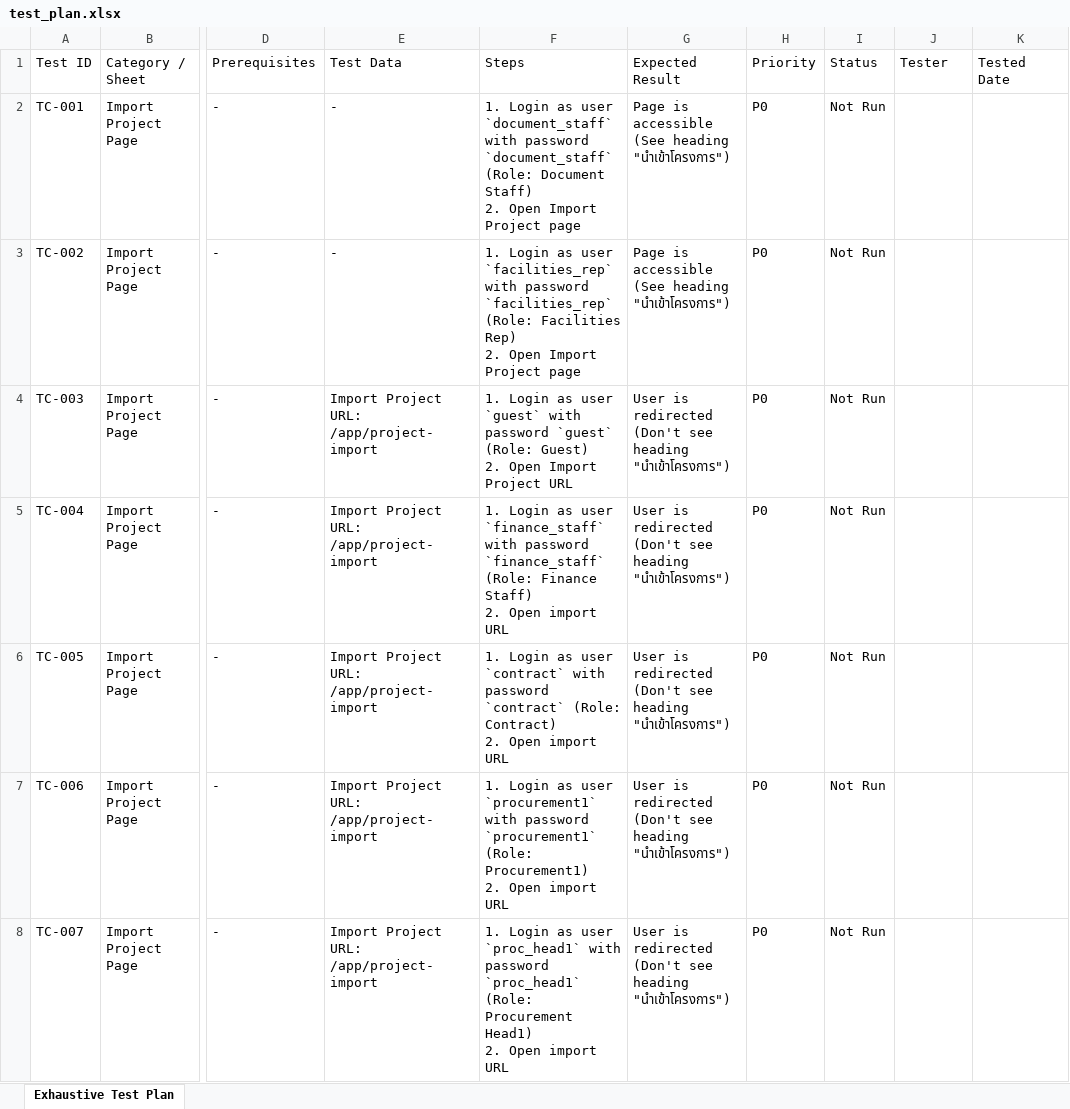
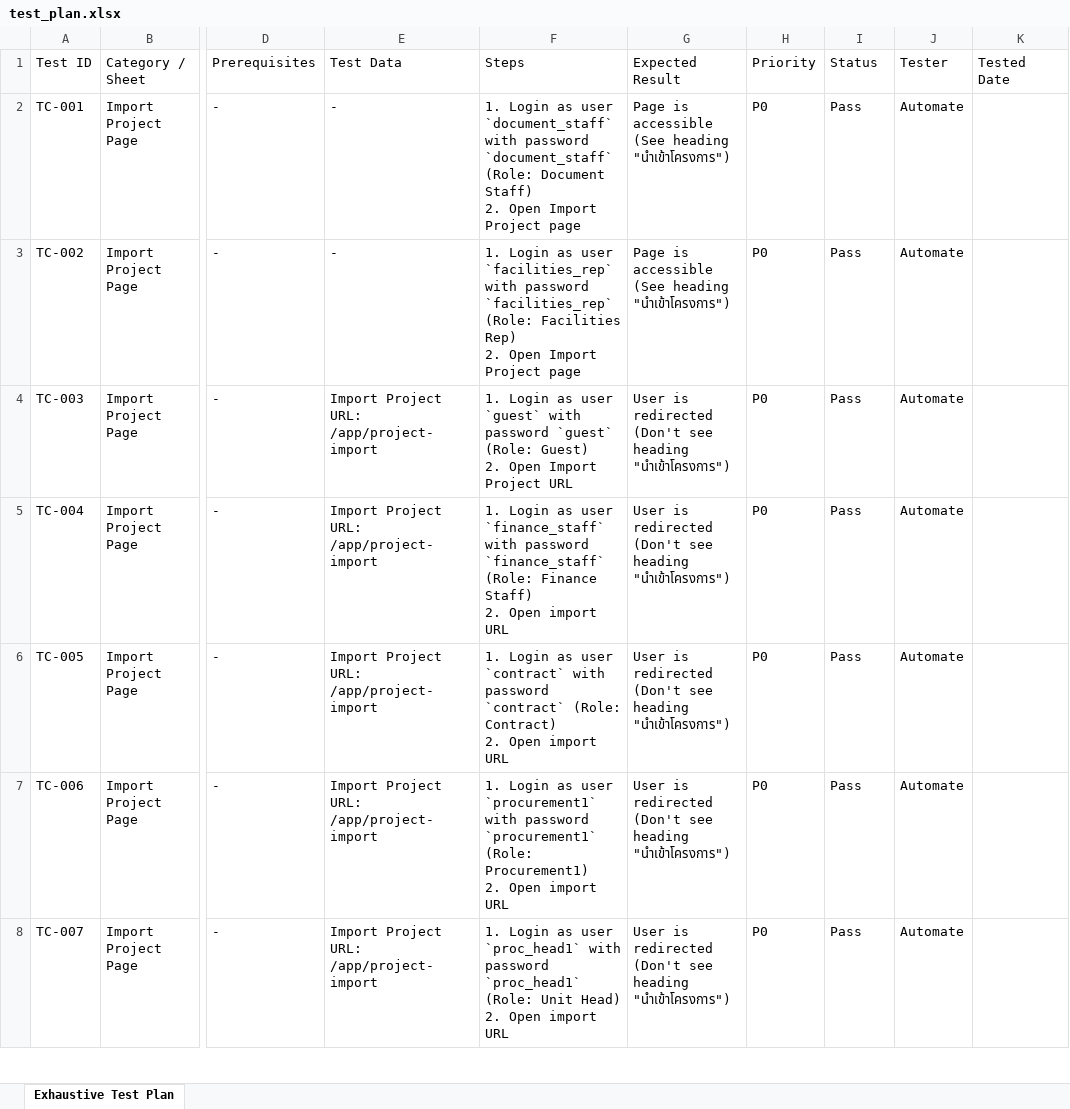
Before and after one commit to capmoo-capstone/e2e-test, an Excel workbook: test_plan.xlsx, sheet Exhaustive Test Plan, drawn as a sheet; only a part is shown, gaps mark what is left out; values as stored, in another font and other column widths than the file's, no borders; table styles not drawn; ↵ is a line break in a cell; the diff covers the shown part only; the diff names each change by its address in the sheet, - before the commit and + after, or states it on an @@ line.

Commit message:
feat: add E2E test scenarios for notifications and project assignment alongside helper utilities

```diff
--- a/test_plan.xlsx (sheet Exhaustive Test Plan)
+++ b/test_plan.xlsx (sheet Exhaustive Test Plan)
-I2:I8 (Status): Not Run
+I2:I8 (Status): Pass
-J2:J8 (Tester): (empty)
+J2:J8 (Tester): Automate
-F8 (Steps): …`proc_head1` (Role: Procurement Head1) ↵ 2. Open…
+F8 (Steps): …`proc_head1` (Role: Unit Head) ↵ 2. Open…
```
Also changed, not shown: 131 edited cells elsewhere in this sheet, 1 other file.
